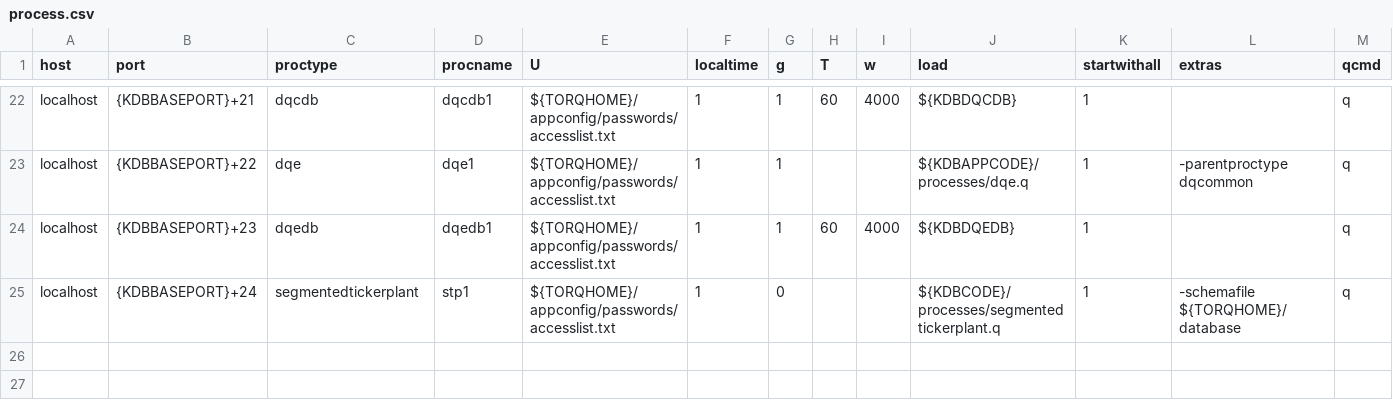
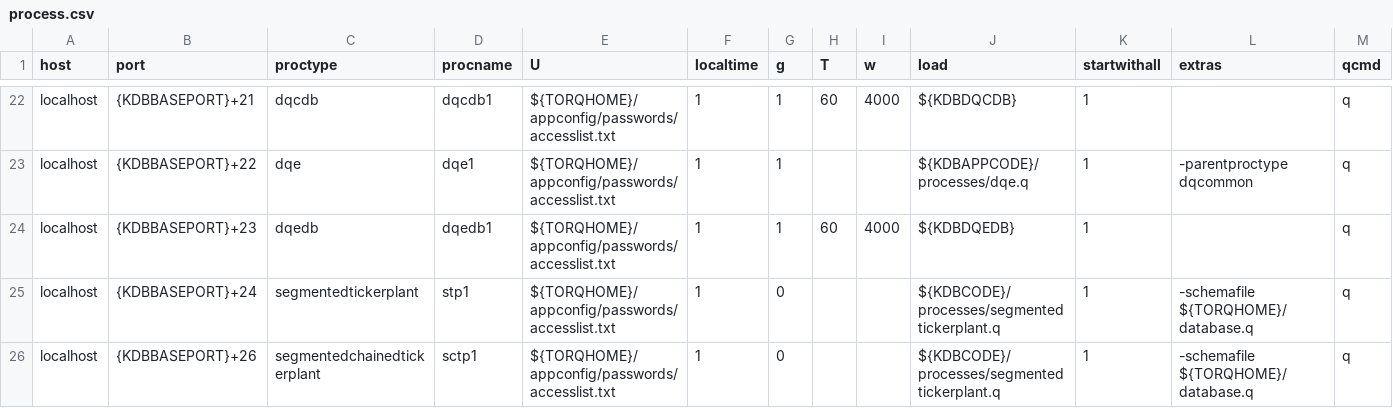
Before and after one commit to DataIntellectTech/TorQ-Finance-Starter-Pack, a CSV file: appconfig/process.csv, drawn as a sheet; only a part is shown, gaps mark what is left out.

Commit message:
chained stp process and config

```diff
--- a/appconfig/process.csv
+++ b/appconfig/process.csv
@@ -24,2 +24,3 @@ localhost,{KDBBASEPORT}+22,dqe,dqe1,${TORQHOME}/appconfig/passwords/accesslist.t
 localhost,{KDBBASEPORT}+23,dqedb,dqedb1,${TORQHOME}/appconfig/passwords/accesslist.txt,1,1,60,4000,${KDBDQEDB},1,,q
-localhost,{KDBBASEPORT}+24,segmentedtickerplant,stp1,${TORQHOME}/appconfig/passwords/accesslist.txt,1,0,,,${KDBCODE}/processes/segmentedtickerplant.q,1,-schemafile ${TORQHOME}/database,q
+localhost,{KDBBASEPORT}+24,segmentedtickerplant,stp1,${TORQHOME}/appconfig/passwords/accesslist.txt,1,0,,,${KDBCODE}/processes/segmentedtickerplant.q,1,-schemafile ${TORQHOME}/database.q,q
+localhost,{KDBBASEPORT}+26,segmentedchainedtickerplant,sctp1,${TORQHOME}/appconfig/passwords/accesslist.txt,1,0,,,${KDBCODE}/processes/segmentedtickerplant.q,1,-schemafile ${TORQHOME}/database.q,q
```
Also changed, not shown: 1 other file.
